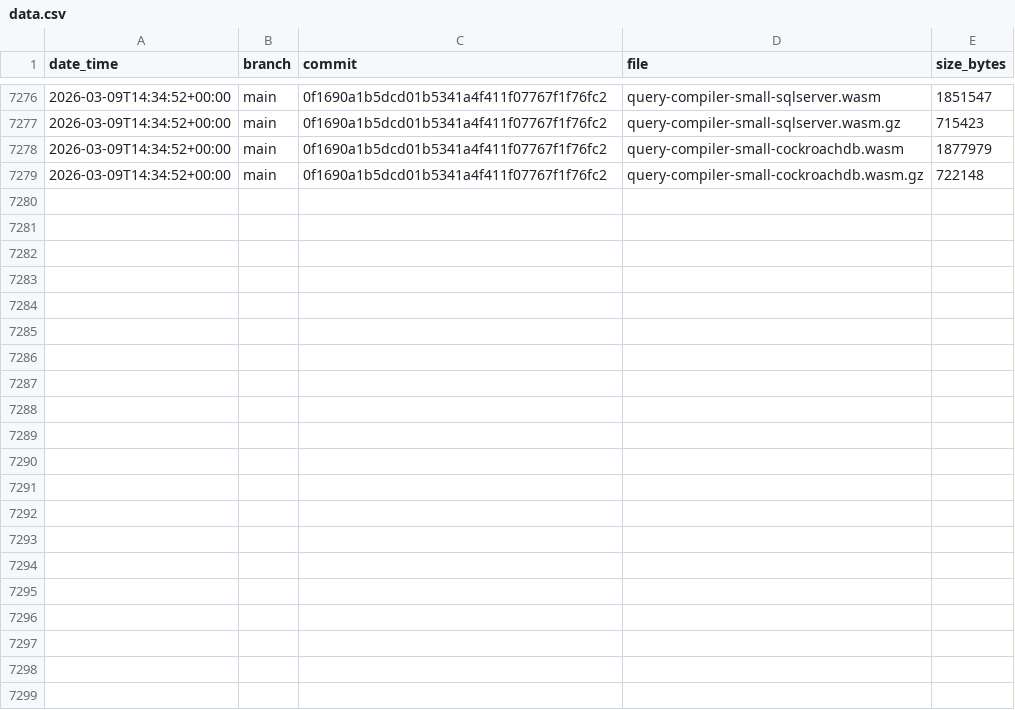
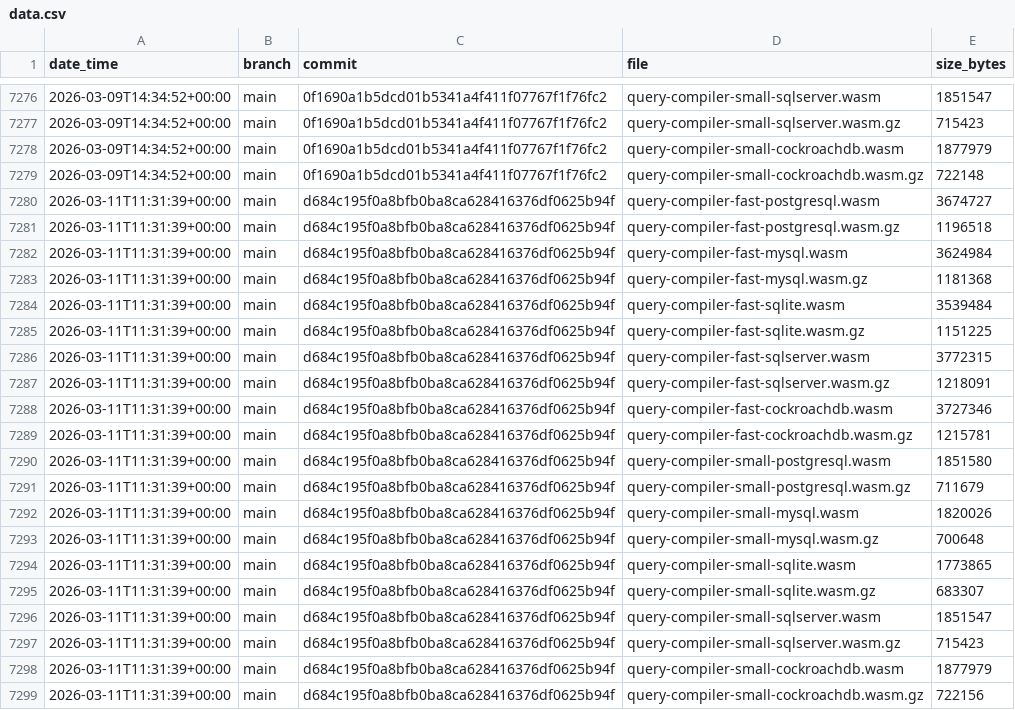
Before and after one commit to prisma/prisma-engines, a CSV file: engines-size/data.csv, drawn as a sheet; only a part is shown, gaps mark what is left out; the diff names each change by its address in the sheet, - before the commit and + after, or states it on an @@ line.

Commit message:
update engines size for d684c195f0a8bfb0ba8ca628416376df0625b94f

```diff
--- a/engines-size/data.csv
+++ b/engines-size/data.csv
+row 7280: 2026-03-11T11:31:39+00:00 | main | d684c195f0a8bfb0ba8ca628416376df0625b94f | query-compiler-fast-postgresql.wasm | 3674727
+row 7281: 2026-03-11T11:31:39+00:00 | main | d684c195f0a8bfb0ba8ca628416376df0625b94f | query-compiler-fast-postgresql.wasm.gz | 1196518
+row 7282: 2026-03-11T11:31:39+00:00 | main | d684c195f0a8bfb0ba8ca628416376df0625b94f | query-compiler-fast-mysql.wasm | 3624984
+row 7283: 2026-03-11T11:31:39+00:00 | main | d684c195f0a8bfb0ba8ca628416376df0625b94f | query-compiler-fast-mysql.wasm.gz | 1181368
+row 7284: 2026-03-11T11:31:39+00:00 | main | d684c195f0a8bfb0ba8ca628416376df0625b94f | query-compiler-fast-sqlite.wasm | 3539484
+row 7285: 2026-03-11T11:31:39+00:00 | main | d684c195f0a8bfb0ba8ca628416376df0625b94f | query-compiler-fast-sqlite.wasm.gz | 1151225
+row 7286: 2026-03-11T11:31:39+00:00 | main | d684c195f0a8bfb0ba8ca628416376df0625b94f | query-compiler-fast-sqlserver.wasm | 3772315
+row 7287: 2026-03-11T11:31:39+00:00 | main | d684c195f0a8bfb0ba8ca628416376df0625b94f | query-compiler-fast-sqlserver.wasm.gz | 1218091
+row 7288: 2026-03-11T11:31:39+00:00 | main | d684c195f0a8bfb0ba8ca628416376df0625b94f | query-compiler-fast-cockroachdb.wasm | 3727346
+row 7289: 2026-03-11T11:31:39+00:00 | main | d684c195f0a8bfb0ba8ca628416376df0625b94f | query-compiler-fast-cockroachdb.wasm.gz | 1215781
+row 7290: 2026-03-11T11:31:39+00:00 | main | d684c195f0a8bfb0ba8ca628416376df0625b94f | query-compiler-small-postgresql.wasm | 1851580
+row 7291: 2026-03-11T11:31:39+00:00 | main | d684c195f0a8bfb0ba8ca628416376df0625b94f | query-compiler-small-postgresql.wasm.gz | 711679
+row 7292: 2026-03-11T11:31:39+00:00 | main | d684c195f0a8bfb0ba8ca628416376df0625b94f | query-compiler-small-mysql.wasm | 1820026
+row 7293: 2026-03-11T11:31:39+00:00 | main | d684c195f0a8bfb0ba8ca628416376df0625b94f | query-compiler-small-mysql.wasm.gz | 700648
+row 7294: 2026-03-11T11:31:39+00:00 | main | d684c195f0a8bfb0ba8ca628416376df0625b94f | query-compiler-small-sqlite.wasm | 1773865
+row 7295: 2026-03-11T11:31:39+00:00 | main | d684c195f0a8bfb0ba8ca628416376df0625b94f | query-compiler-small-sqlite.wasm.gz | 683307
+row 7296: 2026-03-11T11:31:39+00:00 | main | d684c195f0a8bfb0ba8ca628416376df0625b94f | query-compiler-small-sqlserver.wasm | 1851547
+row 7297: 2026-03-11T11:31:39+00:00 | main | d684c195f0a8bfb0ba8ca628416376df0625b94f | query-compiler-small-sqlserver.wasm.gz | 715423
+row 7298: 2026-03-11T11:31:39+00:00 | main | d684c195f0a8bfb0ba8ca628416376df0625b94f | query-compiler-small-cockroachdb.wasm | 1877979
+row 7299: 2026-03-11T11:31:39+00:00 | main | d684c195f0a8bfb0ba8ca628416376df0625b94f | query-compiler-small-cockroachdb.wasm.gz | 722156
```
